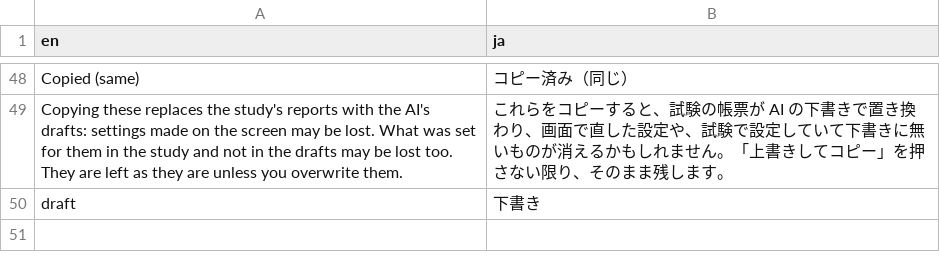
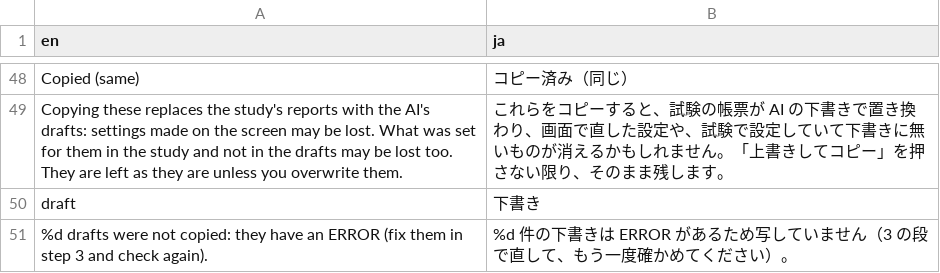
Before and after one commit to ichirio/tflplanner, a CSV file: inst/i18n/strings/ai_list_ui.csv, drawn as a sheet; only a part is shown, gaps mark what is left out.

```diff
--- a/inst/i18n/strings/ai_list_ui.csv
+++ b/inst/i18n/strings/ai_list_ui.csv
@@ -50 +50,2 @@
 "draft","下書き"
+"%d drafts were not copied: they have an ERROR (fix them in step 3 and check again).","%d 件の下書きは ERROR があるため写していません（3 の段で直して、もう一度確かめてください）。"
```
Also changed, not shown: 2 other files.
